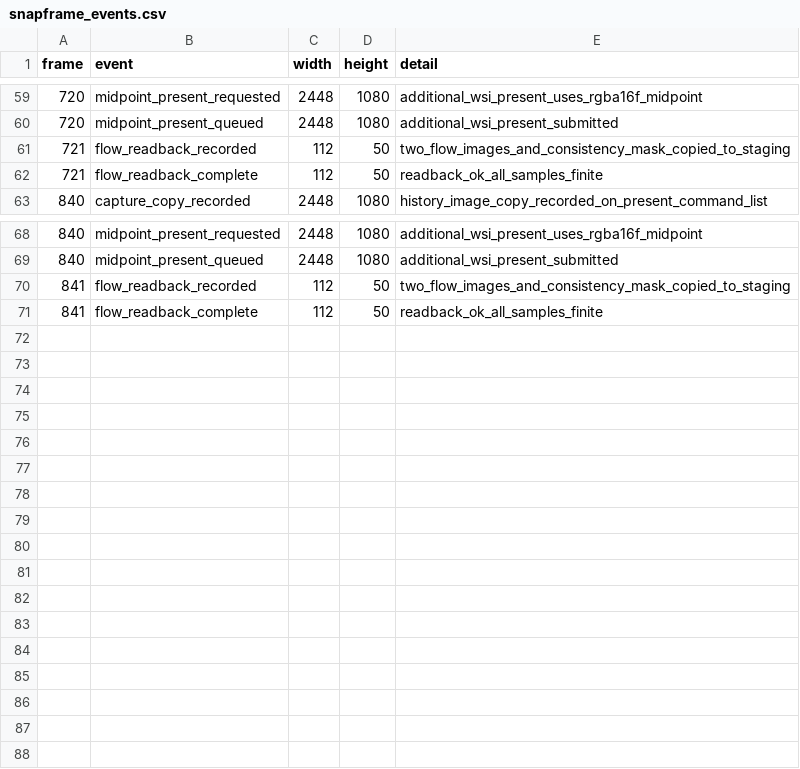
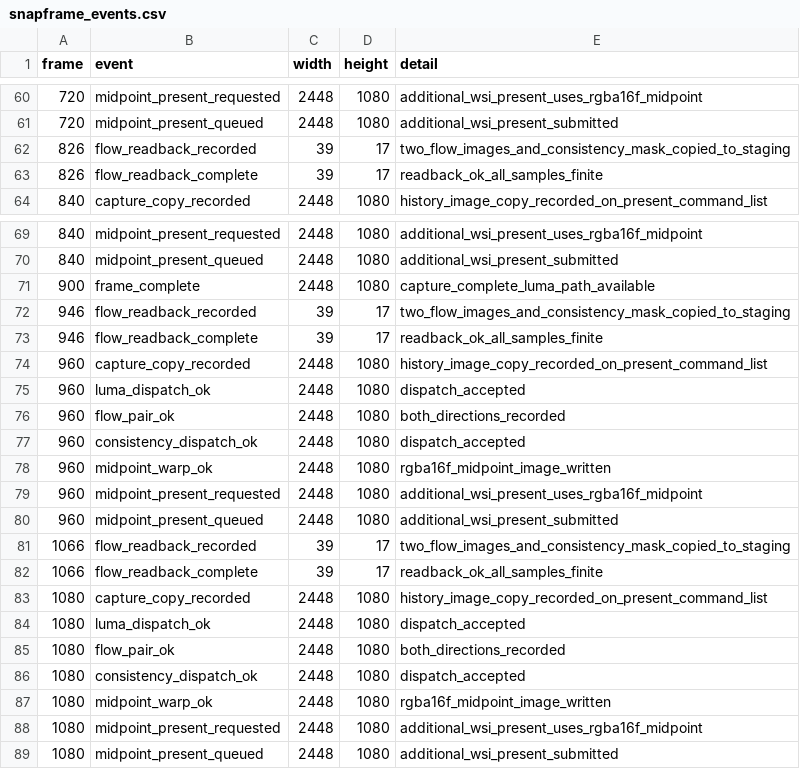
Before and after one commit to Snap888/Skyrim_Android, a CSV file: Logs/snapframe_events.csv, drawn as a sheet; only a part is shown, gaps mark what is left out; removed rows and columns are numbered as before the commit, all else as after; the diff covers the shown part only; the diff names each change by its address in the sheet, - before the commit and + after, or states it on an @@ line.

```diff
--- a/Logs/snapframe_events.csv
+++ b/Logs/snapframe_events.csv
-row 61: 721 | flow_readback_recorded | 112 | 50 | two_flow_images_and_consistency_mask_copied_to_staging
-row 62: 721 | flow_readback_complete | 112 | 50 | readback_ok_all_samples_finite
+row 62: 826 | flow_readback_recorded | 39 | 17 | two_flow_images_and_consistency_mask_copied_to_staging
+row 63: 826 | flow_readback_complete | 39 | 17 | readback_ok_all_samples_finite
-row 70: 841 | flow_readback_recorded | 112 | 50 | two_flow_images_and_consistency_mask_copied_to_staging
-row 71: 841 | flow_readback_complete | 112 | 50 | readback_ok_all_samples_finite
+row 71: 900 | frame_complete | 2448 | 1080 | capture_complete_luma_path_available
+row 72: 946 | flow_readback_recorded | 39 | 17 | two_flow_images_and_consistency_mask_copied_to_staging
+row 73: 946 | flow_readback_complete | 39 | 17 | readback_ok_all_samples_finite
+row 74: 960 | capture_copy_recorded | 2448 | 1080 | history_image_copy_recorded_on_present_command_list
+row 75: 960 | luma_dispatch_ok | 2448 | 1080 | dispatch_accepted
+row 76: 960 | flow_pair_ok | 2448 | 1080 | both_directions_recorded
+row 77: 960 | consistency_dispatch_ok | 2448 | 1080 | dispatch_accepted
+row 78: 960 | midpoint_warp_ok | 2448 | 1080 | rgba16f_midpoint_image_written
+row 79: 960 | midpoint_present_requested | 2448 | 1080 | additional_wsi_present_uses_rgba16f_midpoint
+row 80: 960 | midpoint_present_queued | 2448 | 1080 | additional_wsi_present_submitted
+row 81: 1066 | flow_readback_recorded | 39 | 17 | two_flow_images_and_consistency_mask_copied_to_staging
+row 82: 1066 | flow_readback_complete | 39 | 17 | readback_ok_all_samples_finite
+row 83: 1080 | capture_copy_recorded | 2448 | 1080 | history_image_copy_recorded_on_present_command_list
+row 84: 1080 | luma_dispatch_ok | 2448 | 1080 | dispatch_accepted
+row 85: 1080 | flow_pair_ok | 2448 | 1080 | both_directions_recorded
+row 86: 1080 | consistency_dispatch_ok | 2448 | 1080 | dispatch_accepted
+row 87: 1080 | midpoint_warp_ok | 2448 | 1080 | rgba16f_midpoint_image_written
+row 88: 1080 | midpoint_present_requested | 2448 | 1080 | additional_wsi_present_uses_rgba16f_midpoint
+row 89: 1080 | midpoint_present_queued | 2448 | 1080 | additional_wsi_present_submitted
```
Also changed, not shown: 1 added row elsewhere in this file, Logs/dxvk_perf_on.csv, Logs/snapframe_flow.csv, 10 other files.
